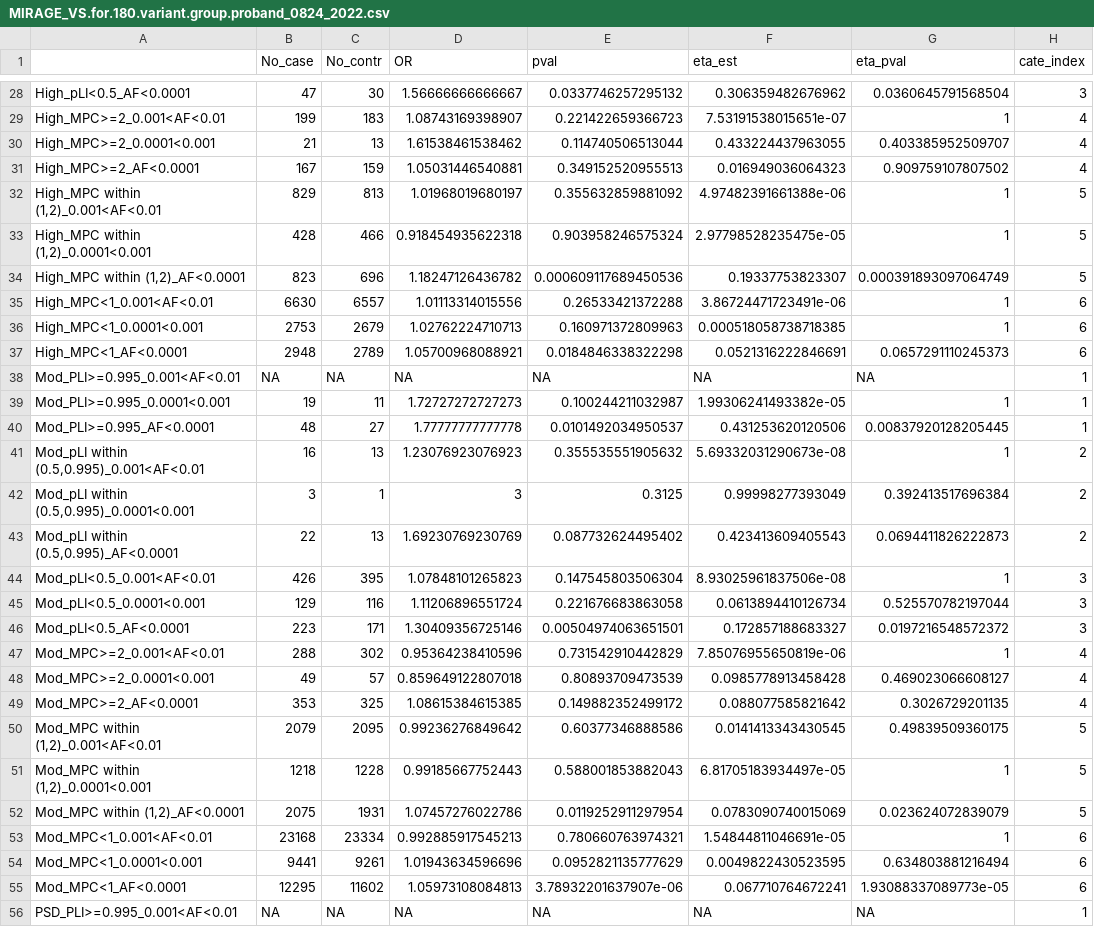
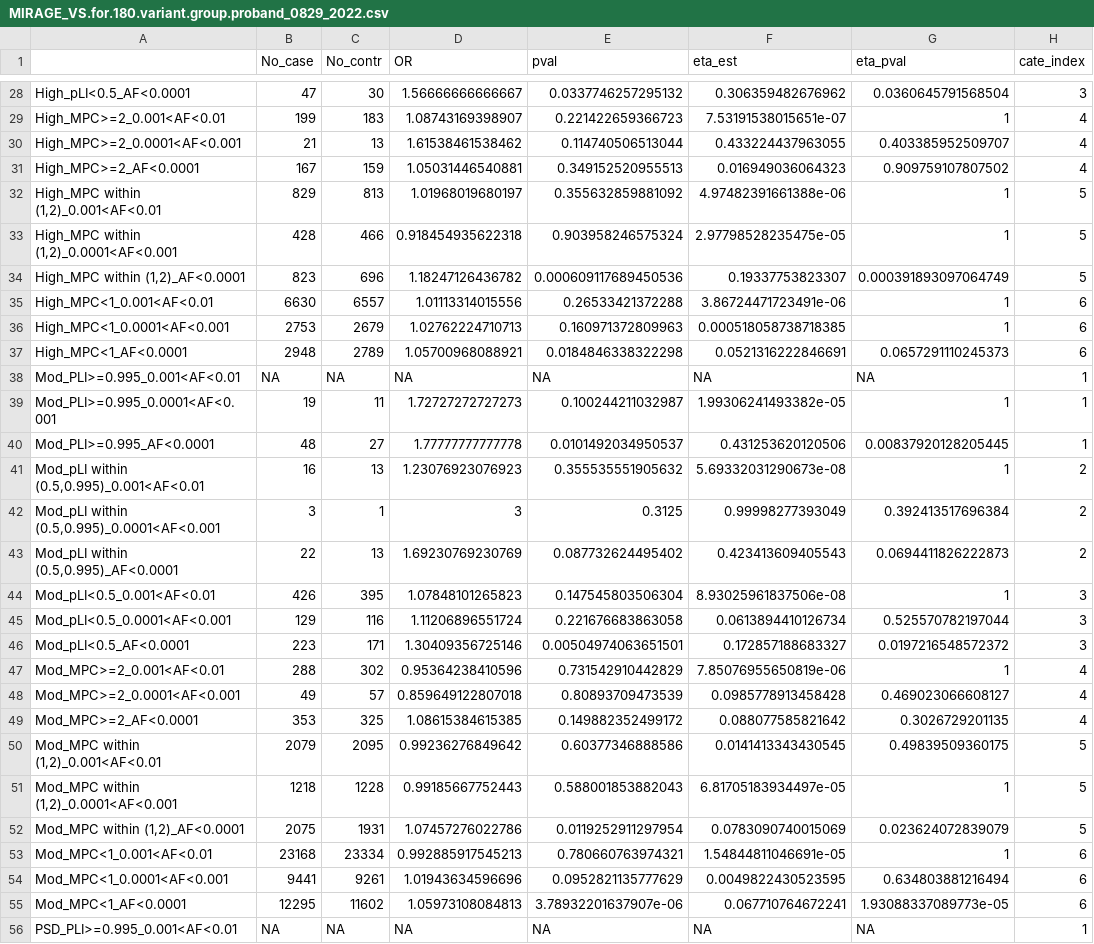
Before and after one commit to han16/rare-var-project, a CSV file: output/KyleData/MIRAGE_VS.for.180.variant.group.proband_0829_2022.csv (was output/KyleData/MIRAGE_VS.for.180.variant.group.proband_0824_2022.csv), drawn as a sheet; only a part is shown, gaps mark what is left out; the diff covers the shown part only.

```diff
--- a/output/KyleData/MIRAGE_VS.for.180.variant.group.proband_0824_2022.csv
+++ b/output/KyleData/MIRAGE_VS.for.180.variant.group.proband_0829_2022.csv
@@ -29,27 +29,27 @@
 "High_MPC>=2_0.001<AF<0.01",199,183,1.08743169398907,0.221422659366723,7.53191538015651e-07,1,4
-"High_MPC>=2_0.0001<0.001",21,13,1.61538461538462,0.114740506513044,0.433224437963055,0.403385952509707,4
+"High_MPC>=2_0.0001<AF<0.001",21,13,1.61538461538462,0.114740506513044,0.433224437963055,0.403385952509707,4
 "High_MPC>=2_AF<0.0001",167,159,1.05031446540881,0.349152520955513,0.016949036064323,0.909759107807502,4
 "High_MPC within (1,2)_0.001<AF<0.01",829,813,1.01968019680197,0.355632859881092,4.97482391661388e-06,1,5
-"High_MPC within (1,2)_0.0001<0.001",428,466,0.918454935622318,0.903958246575324,2.97798528235475e-05,1,5
+"High_MPC within (1,2)_0.0001<AF<0.001",428,466,0.918454935622318,0.903958246575324,2.97798528235475e-05,1,5
 "High_MPC within (1,2)_AF<0.0001",823,696,1.18247126436782,0.000609117689450536,0.19337753823307,0.000391893097064749,5
 "High_MPC<1_0.001<AF<0.01",6630,6557,1.01113314015556,0.26533421372288,3.86724471723491e-06,1,6
-"High_MPC<1_0.0001<0.001",2753,2679,1.02762224710713,0.160971372809963,0.000518058738718385,1,6
+"High_MPC<1_0.0001<AF<0.001",2753,2679,1.02762224710713,0.160971372809963,0.000518058738718385,1,6
 "High_MPC<1_AF<0.0001",2948,2789,1.05700968088921,0.0184846338322298,0.0521316222846691,0.0657291110245373,6
 "Mod_PLI>=0.995_0.001<AF<0.01",NA,NA,NA,NA,NA,NA,1
-"Mod_PLI>=0.995_0.0001<0.001",19,11,1.72727272727273,0.100244211032987,1.99306241493382e-05,1,1
+"Mod_PLI>=0.995_0.0001<AF<0.001",19,11,1.72727272727273,0.100244211032987,1.99306241493382e-05,1,1
 "Mod_PLI>=0.995_AF<0.0001",48,27,1.77777777777778,0.0101492034950537,0.431253620120506,0.00837920128205445,1
 "Mod_pLI within (0.5,0.995)_0.001<AF<0.01",16,13,1.23076923076923,0.355535551905632,5.69332031290673e-08,1,2
-"Mod_pLI within (0.5,0.995)_0.0001<0.001",3,1,3,0.3125,0.99998277393049,0.392413517696384,2
+"Mod_pLI within (0.5,0.995)_0.0001<AF<0.001",3,1,3,0.3125,0.99998277393049,0.392413517696384,2
 "Mod_pLI within (0.5,0.995)_AF<0.0001",22,13,1.69230769230769,0.087732624495402,0.423413609405543,0.0694411826222873,2
 "Mod_pLI<0.5_0.001<AF<0.01",426,395,1.07848101265823,0.147545803506304,8.93025961837506e-08,1,3
-"Mod_pLI<0.5_0.0001<0.001",129,116,1.11206896551724,0.221676683863058,0.0613894410126734,0.525570782197044,3
+"Mod_pLI<0.5_0.0001<AF<0.001",129,116,1.11206896551724,0.221676683863058,0.0613894410126734,0.525570782197044,3
 "Mod_pLI<0.5_AF<0.0001",223,171,1.30409356725146,0.00504974063651501,0.172857188683327,0.0197216548572372,3
 "Mod_MPC>=2_0.001<AF<0.01",288,302,0.95364238410596,0.731542910442829,7.85076955650819e-06,1,4
-"Mod_MPC>=2_0.0001<0.001",49,57,0.859649122807018,0.80893709473539,0.0985778913458428,0.469023066608127,4
+"Mod_MPC>=2_0.0001<AF<0.001",49,57,0.859649122807018,0.80893709473539,0.0985778913458428,0.469023066608127,4
 "Mod_MPC>=2_AF<0.0001",353,325,1.08615384615385,0.149882352499172,0.088077585821642,0.3026729201135,4
 "Mod_MPC within (1,2)_0.001<AF<0.01",2079,2095,0.99236276849642,0.60377346888586,0.0141413343430545,0.49839509360175,5
-"Mod_MPC within (1,2)_0.0001<0.001",1218,1228,0.99185667752443,0.588001853882043,6.81705183934497e-05,1,5
+"Mod_MPC within (1,2)_0.0001<AF<0.001",1218,1228,0.99185667752443,0.588001853882043,6.81705183934497e-05,1,5
 "Mod_MPC within (1,2)_AF<0.0001",2075,1931,1.07457276022786,0.0119252911297954,0.0783090740015069,0.023624072839079,5
 "Mod_MPC<1_0.001<AF<0.01",23168,23334,0.992885917545213,0.780660763974321,1.54844811046691e-05,1,6
-"Mod_MPC<1_0.0001<0.001",9441,9261,1.01943634596696,0.0952821135777629,0.0049822430523595,0.634803881216494,6
+"Mod_MPC<1_0.0001<AF<0.001",9441,9261,1.01943634596696,0.0952821135777629,0.0049822430523595,0.634803881216494,6
 "Mod_MPC<1_AF<0.0001",12295,11602,1.05973108084813,3.78932201637907e-06,0.067710764672241,1.93088337089773e-05,6
```
Also changed, not shown: 51 edited cells elsewhere in this file, 20 other files.
